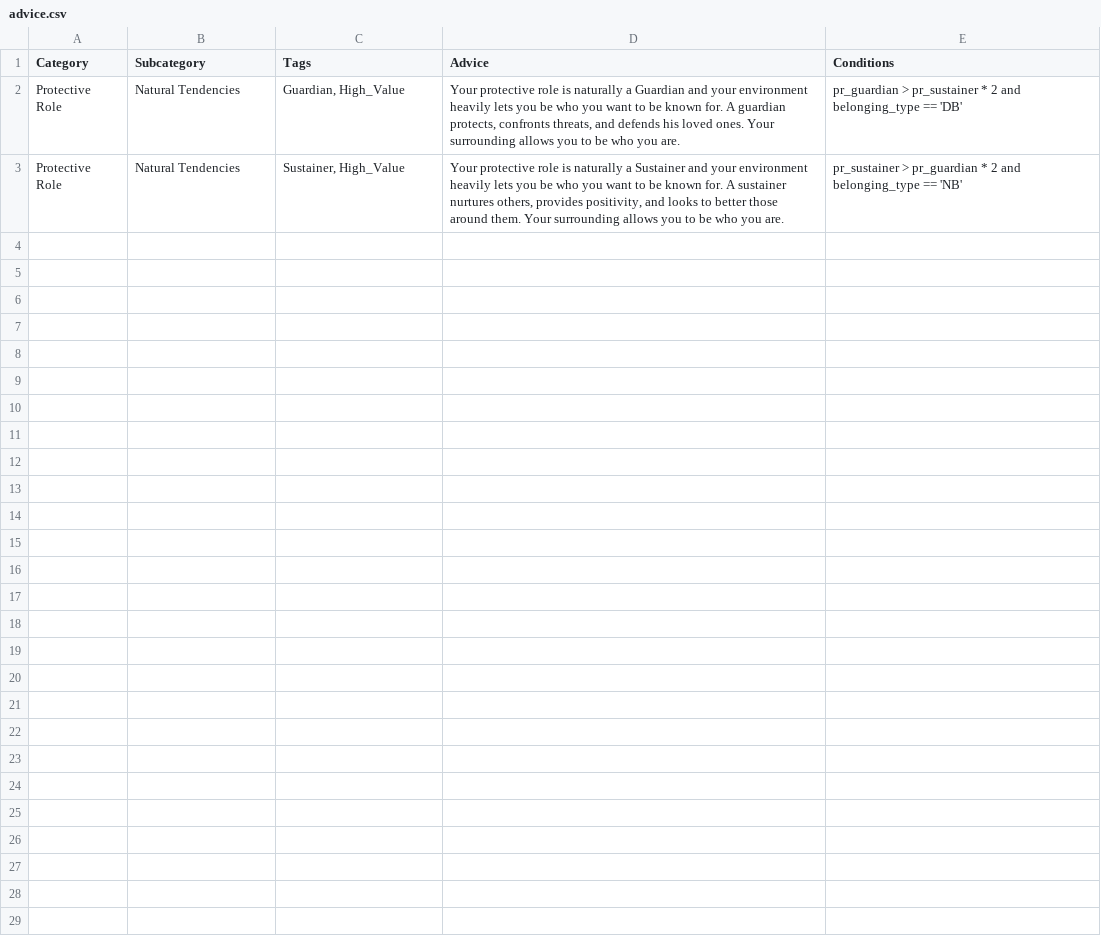
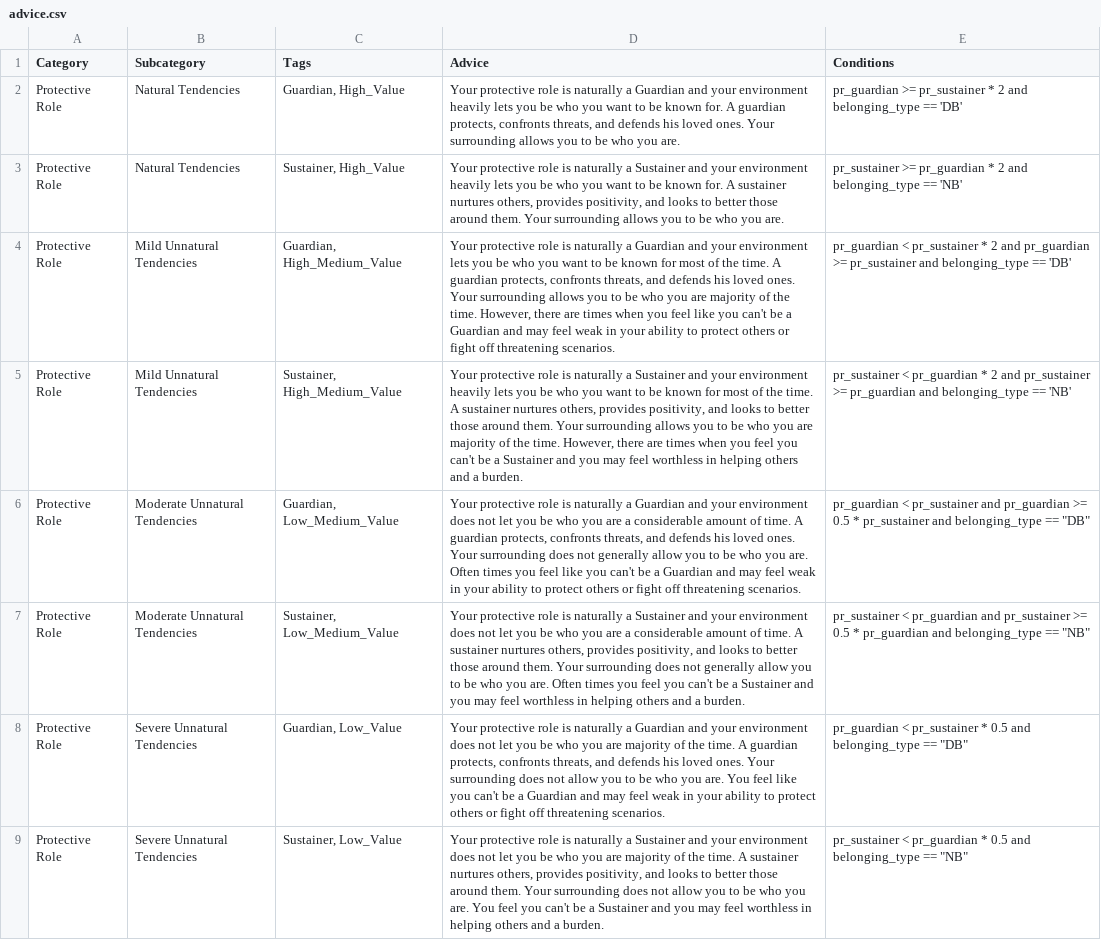
Before and after one commit to AndJHu97/Behavior-Predictor, a CSV file: advice/advice.csv, drawn as a sheet.

Commit message:
added more advice

```diff
--- a/advice/advice.csv
+++ b/advice/advice.csv
@@ -1,3 +1,9 @@
 Category,Subcategory,Tags,Advice,Conditions
-Protective Role,Natural Tendencies,"Guardian, High_Value","Your protective role is naturally a Guardian and your environment heavily lets you be who you want to be known for. A guardian protects, confronts threats, and defends his loved ones. Your surrounding allows you to be who you are.","pr_guardian > pr_sustainer * 2 and belonging_type == 'DB'"
-Protective Role,Natural Tendencies,"Sustainer, High_Value","Your protective role is naturally a Sustainer and your environment heavily lets you be who you want to be known for. A sustainer nurtures others, provides positivity, and looks to better those around them. Your surrounding allows you to be who you are.","pr_sustainer > pr_guardian * 2 and belonging_type == 'NB'"
+Protective Role,Natural Tendencies,"Guardian, High_Value","Your protective role is naturally a Guardian and your environment heavily lets you be who you want to be known for. A guardian protects, confronts threats, and defends his loved ones. Your surrounding allows you to be who you are.",pr_guardian >= pr_sustainer * 2 and belonging_type == 'DB'
+Protective Role,Natural Tendencies,"Sustainer, High_Value","Your protective role is naturally a Sustainer and your environment heavily lets you be who you want to be known for. A sustainer nurtures others, provides positivity, and looks to better those around them. Your surrounding allows you to be who you are.",pr_sustainer >= pr_guardian * 2 and belonging_type == 'NB'
+Protective Role,Mild Unnatural Tendencies,"Guardian, High_Medium_Value","Your protective role is naturally a Guardian and your environment lets you be who you want to be known for most of the time.  A guardian protects, confronts threats, and defends his loved ones. Your surrounding allows you to be who you are majority of the time. However, there are times when you feel like you can't be a Guardian and may feel weak in your ability to protect others or fight off threatening scenarios.",pr_guardian < pr_sustainer * 2 and pr_guardian >= pr_sustainer and belonging_type == 'DB'
+Protective Role,Mild Unnatural Tendencies,"Sustainer, High_Medium_Value","Your protective role is naturally a Sustainer and your environment heavily lets you be who you want to be known for most of the time. A sustainer nurtures others, provides positivity, and looks to better those around them. Your surrounding allows you to be who you are majority of the time. However, there are times when you feel you can't be a Sustainer and you may feel worthless in helping others and a burden.",pr_sustainer < pr_guardian * 2 and pr_sustainer >= pr_guardian and belonging_type == 'NB'
+Protective Role,Moderate Unnatural Tendencies,"Guardian, Low_Medium_Value","Your protective role is naturally a Guardian and your environment does not let you be who you are a considerable amount of time.  A guardian protects, confronts threats, and defends his loved ones. Your surrounding does not generally allow you to be who you are. Often times you feel like you can't be a Guardian and may feel weak in your ability to protect others or fight off threatening scenarios.","pr_guardian < pr_sustainer and pr_guardian >= 0.5 * pr_sustainer and belonging_type == ""DB"""
+Protective Role,Moderate Unnatural Tendencies,"Sustainer, Low_Medium_Value","Your protective role is naturally a Sustainer and your environment does not let you be who you are a considerable amount of time. A sustainer nurtures others, provides positivity, and looks to better those around them. Your surrounding does not generally allow you to be who you are. Often times you feel you can't be a Sustainer and you may feel worthless in helping others and a burden.","pr_sustainer < pr_guardian and pr_sustainer >= 0.5 * pr_guardian and belonging_type == ""NB"""
+Protective Role,Severe Unnatural Tendencies,"Guardian, Low_Value","Your protective role is naturally a Guardian and your environment does not let you be who you are majority of the time.  A guardian protects, confronts threats, and defends his loved ones. Your surrounding does not allow you to be who you are. You feel like you can't be a Guardian and may feel weak in your ability to protect others or fight off threatening scenarios.","pr_guardian < pr_sustainer * 0.5 and belonging_type == ""DB"""
+Protective Role,Severe Unnatural Tendencies,"Sustainer, Low_Value","Your protective role is naturally a Sustainer and your environment does not let you be who you are majority of the time. A sustainer nurtures others, provides positivity, and looks to better those around them. Your surrounding does not allow you to be who you are. You feel you can't be a Sustainer and you may feel worthless in helping others and a burden.","pr_sustainer < pr_guardian * 0.5 and belonging_type == ""NB"""
```
Also changed, not shown: advice/default_model.csv, 1 other file.
